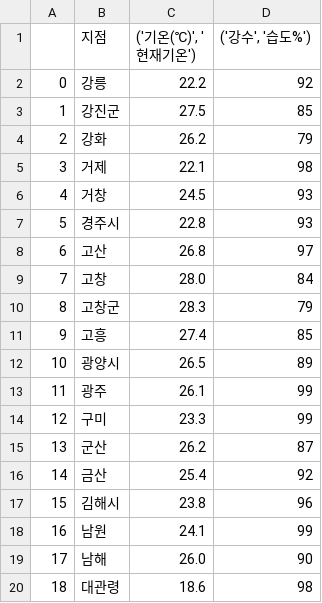
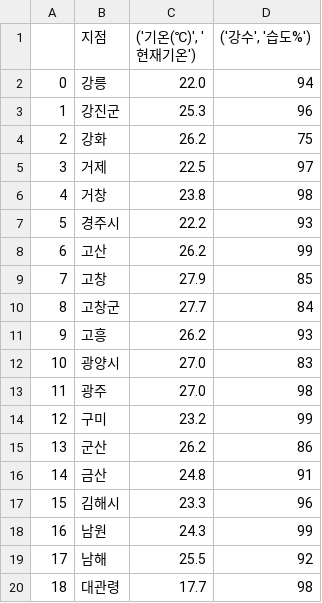
Before and after one commit to SwimmingHwang/practice-python, a CSV file: pandas_data/weather.csv, drawn as a sheet; only a part is shown; the diff covers the shown part only.

```diff
--- a/pandas_data/weather.csv
+++ b/pandas_data/weather.csv
@@ -1,20 +1,20 @@
 ,지점,"('기온(℃)', '현재기온')","('강수', '습도%')"
-0,강릉,22.2,92
-1,강진군,27.5,85
-2,강화,26.2,79
-3,거제,22.1,98
-4,거창,24.5,93
-5,경주시,22.8,93
-6,고산,26.8,97
-7,고창,28.0,84
-8,고창군,28.3,79
-9,고흥,27.4,85
-10,광양시,26.5,89
-11,광주,26.1,99
-12,구미,23.3,99
-13,군산,26.2,87
-14,금산,25.4,92
-15,김해시,23.8,96
-16,남원,24.1,99
-17,남해,26.0,90
-18,대관령,18.6,98
+0,강릉,22.0,94
+1,강진군,25.3,96
+2,강화,26.2,75
+3,거제,22.5,97
+4,거창,23.8,98
+5,경주시,22.2,93
+6,고산,26.2,99
+7,고창,27.9,85
+8,고창군,27.7,84
+9,고흥,26.2,93
+10,광양시,27.0,83
+11,광주,27.0,98
+12,구미,23.2,99
+13,군산,26.2,86
+14,금산,24.8,91
+15,김해시,23.3,96
+16,남원,24.3,99
+17,남해,25.5,92
+18,대관령,17.7,98
```
Also changed, not shown: 142 edited cells elsewhere in this file, 2 other files.
